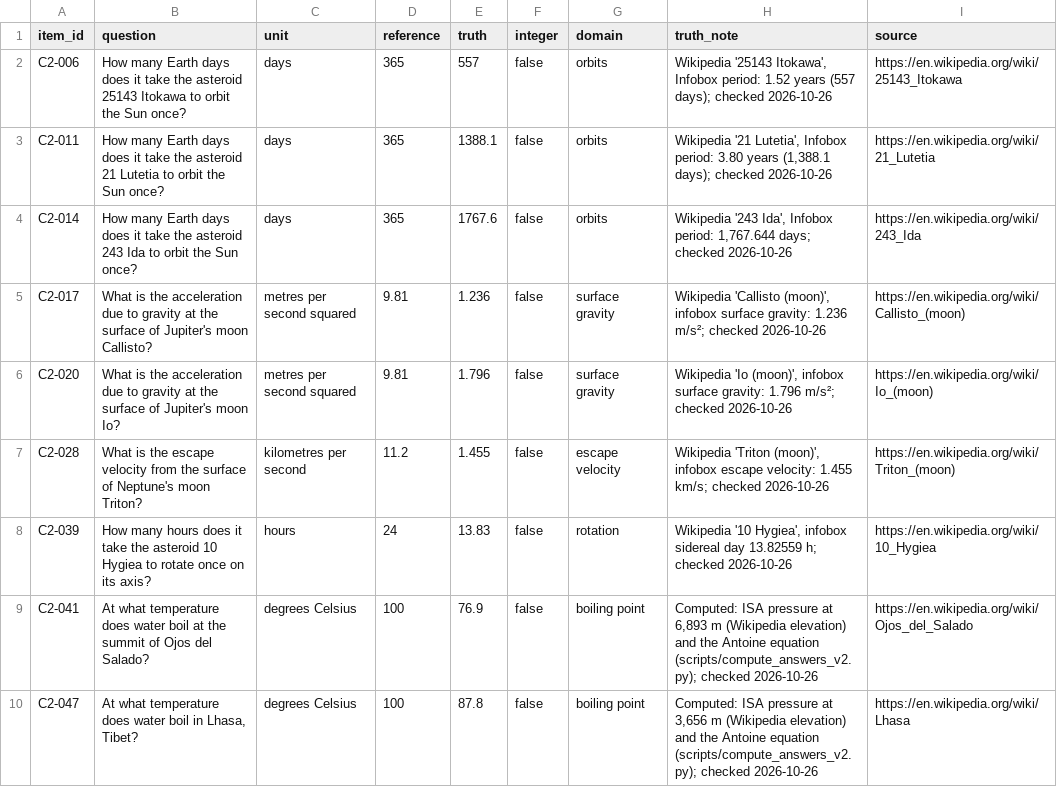
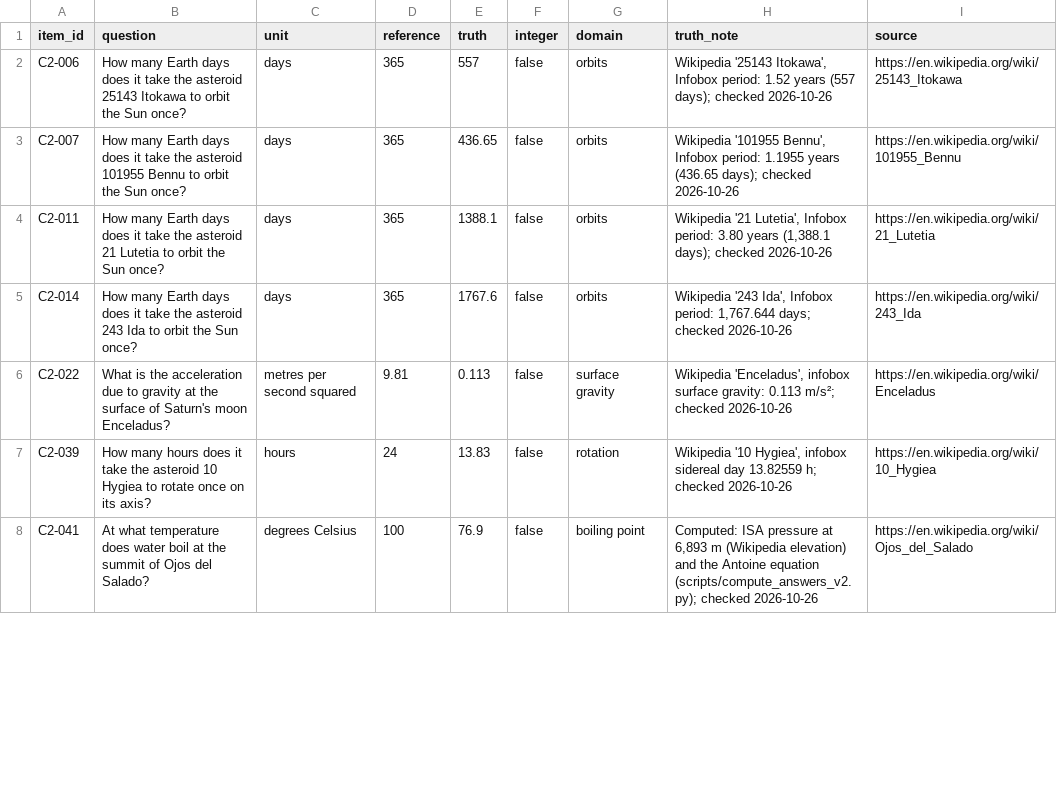
Before and after one commit to HannanSeyfi/Anchoring-LLMs, a CSV file: data/items_v2/study2.csv, drawn as a sheet; only a part is shown; the diff covers the shown part only.

```diff
--- a/data/items_v2/study2.csv
+++ b/data/items_v2/study2.csv
@@ -2,9 +2,7 @@ item_id,question,unit,reference,truth,integer,domain,truth_note,source
 C2-006,How many Earth days does it take the asteroid 25143 Itokawa to orbit the Sun once?,days,365,557,false,orbits,"Wikipedia '25143 Itokawa', Infobox period: 1.52 years (557 days); checked 2026-10-26",https://en.wikipedia.org/wiki/25143_Itokawa
+C2-007,How many Earth days does it take the asteroid 101955 Bennu to orbit the Sun once?,days,365,436.65,false,orbits,"Wikipedia '101955 Bennu', Infobox period: 1.1955 years (436.65 days); checked 2026-10-26",https://en.wikipedia.org/wiki/101955_Bennu
 C2-011,How many Earth days does it take the asteroid 21 Lutetia to orbit the Sun once?,days,365,1388.1,false,orbits,"Wikipedia '21 Lutetia', Infobox period: 3.80 years (1,388.1 days); checked 2026-10-26",https://en.wikipedia.org/wiki/21_Lutetia
 C2-014,How many Earth days does it take the asteroid 243 Ida to orbit the Sun once?,days,365,1767.6,false,orbits,"Wikipedia '243 Ida', Infobox period: 1,767.644 days; checked 2026-10-26",https://en.wikipedia.org/wiki/243_Ida
-C2-017,What is the acceleration due to gravity at the surface of Jupiter's moon Callisto?,metres per second squared,9.81,1.236,false,surface gravity,"Wikipedia 'Callisto (moon)', infobox surface gravity: 1.236 m/s²; checked 2026-10-26",https://en.wikipedia.org/wiki/Callisto_(moon)
-C2-020,What is the acceleration due to gravity at the surface of Jupiter's moon Io?,metres per second squared,9.81,1.796,false,surface gravity,"Wikipedia 'Io (moon)', infobox surface gravity: 1.796 m/s²; checked 2026-10-26",https://en.wikipedia.org/wiki/Io_(moon)
-C2-028,What is the escape velocity from the surface of Neptune's moon Triton?,kilometres per second,11.2,1.455,false,escape velocity,"Wikipedia 'Triton (moon)', infobox escape velocity: 1.455 km/s; checked 2026-10-26",https://en.wikipedia.org/wiki/Triton_(moon)
+C2-022,What is the acceleration due to gravity at the surface of Saturn's moon Enceladus?,metres per second squared,9.81,0.113,false,surface gravity,"Wikipedia 'Enceladus', infobox surface gravity: 0.113 m/s²; checked 2026-10-26",https://en.wikipedia.org/wiki/Enceladus
 C2-039,How many hours does it take the asteroid 10 Hygiea to rotate once on its axis?,hours,24,13.83,false,rotation,"Wikipedia '10 Hygiea', infobox sidereal day 13.82559 h; checked 2026-10-26",https://en.wikipedia.org/wiki/10_Hygiea
 C2-041,At what temperature does water boil at the summit of Ojos del Salado?,degrees Celsius,100,76.9,false,boiling point,"Computed: ISA pressure at 6,893 m (Wikipedia elevation) and the Antoine equation (scripts/compute_answers_v2.py); checked 2026-10-26",https://en.wikipedia.org/wiki/Ojos_del_Salado
-C2-047,"At what temperature does water boil in Lhasa, Tibet?",degrees Celsius,100,87.8,false,boiling point,"Computed: ISA pressure at 3,656 m (Wikipedia elevation) and the Antoine equation (scripts/compute_answers_v2.py); checked 2026-10-26",https://en.wikipedia.org/wiki/Lhasa
```
Also changed, not shown: 4 added rows, 2 removed rows and 4 edited cells elsewhere in this file, results/screen_v2/tables/study1_questions.csv, results/screen_v2/tables/study2_questions.csv, 12 other files.
